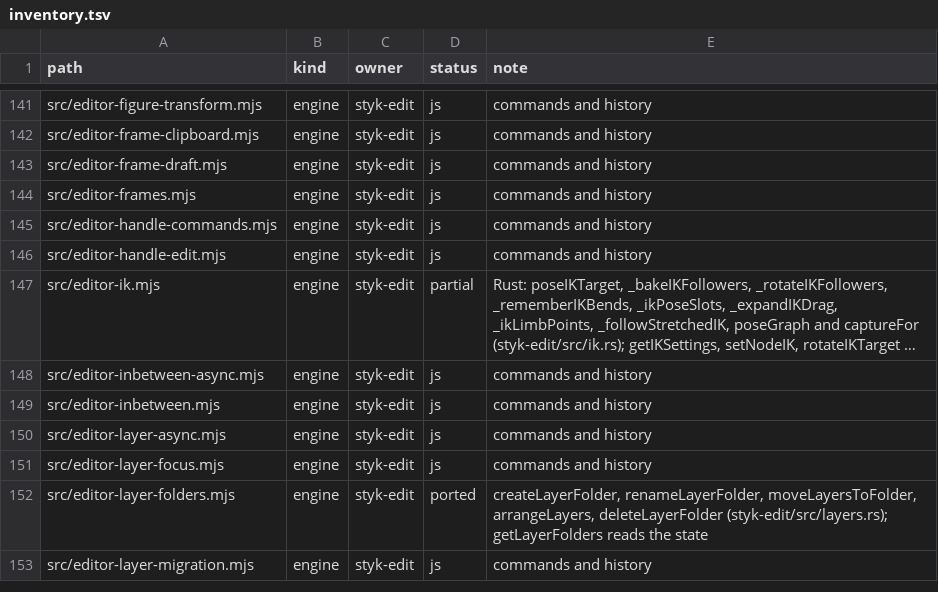
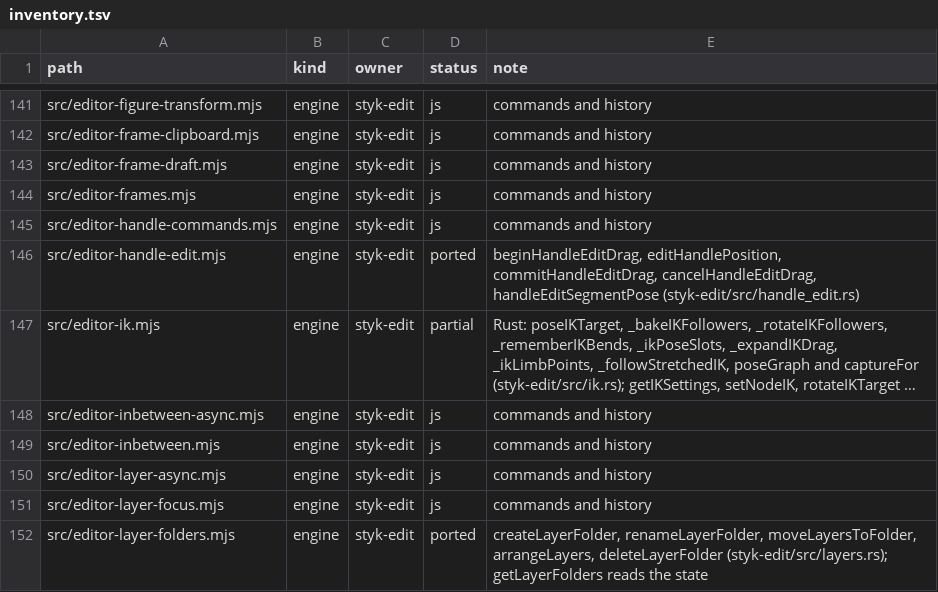
Before and after one commit to Belligerently/StykAnimate-App, a TSV file: engine/inventory.tsv, drawn as a sheet; only a part is shown, gaps mark what is left out; the shorter side is filled out with more unchanged rows; long unchanged cells end in …; the diff names each change by its address in the sheet, - before the commit and + after, or states it on an @@ line.

```diff
--- a/engine/inventory.tsv
+++ b/engine/inventory.tsv
-D146 (status): js
+D146 (status): ported
-E146 (note): commands and history
+E146 (note): beginHandleEditDrag, editHandlePosition, commitHandleEditDrag, cancelHandleEditDrag, handleEditSegmentPose (styk-edit/src/handle_edit.rs)
```
Also changed, not shown: 29 other files.
